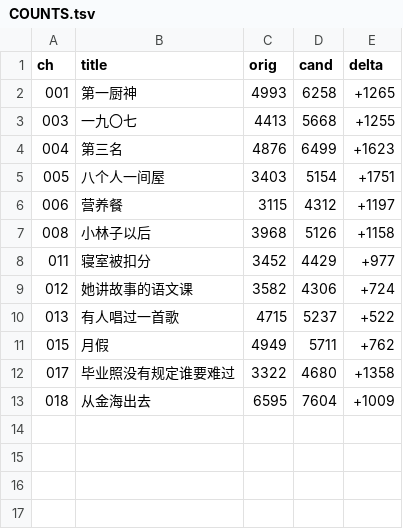
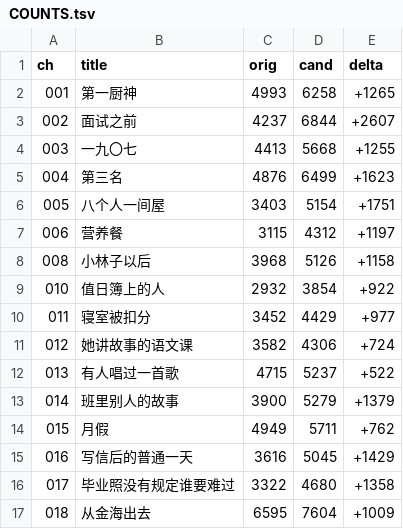
Before and after one commit to LYL-Z/the-memory-reading-notes, a TSV file: editorial/literary-revision/qwen-max/volume-04/COUNTS.tsv, drawn as a sheet; the diff names each change by its address in the sheet, - before the commit and + after, or states it on an @@ line.

```diff
--- a/editorial/literary-revision/qwen-max/volume-04/COUNTS.tsv
+++ b/editorial/literary-revision/qwen-max/volume-04/COUNTS.tsv
+row 3: 002 | 面试之前 | 4237 | 6844 | +2607
+row 9: 010 | 值日簿上的人 | 2932 | 3854 | +922
+row 13: 014 | 班里别人的故事 | 3900 | 5279 | +1379
+row 15: 016 | 写信后的普通一天 | 3616 | 5045 | +1429
```
Also changed, not shown: editorial/literary-revision/qwen-max/QWEN-CHAPTER-QUEUE.tsv, editorial/literary-revision/qwen-max/QWEN-REVISION-LEDGER.tsv, 6 other files.
